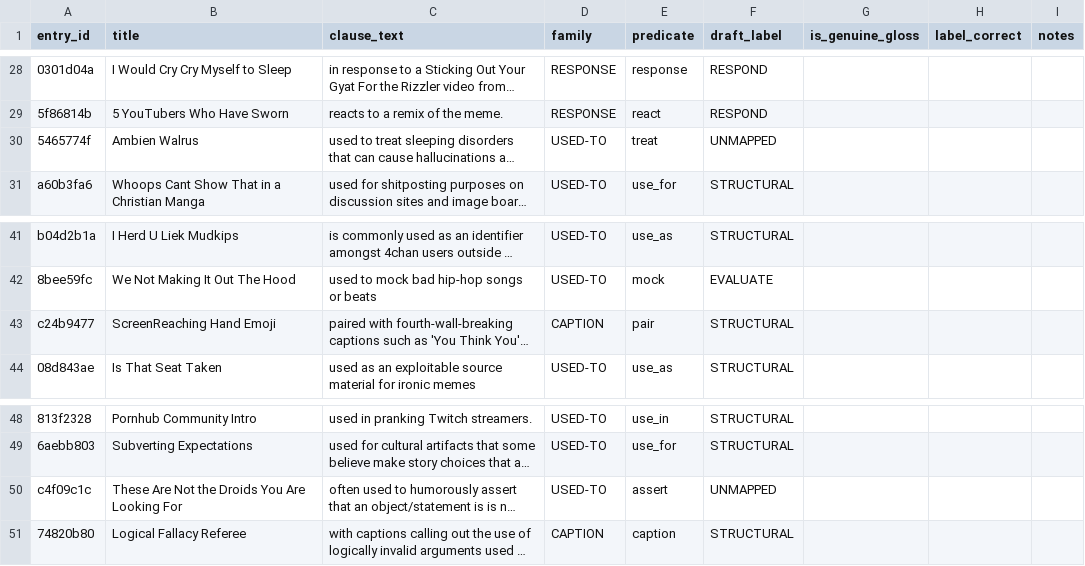
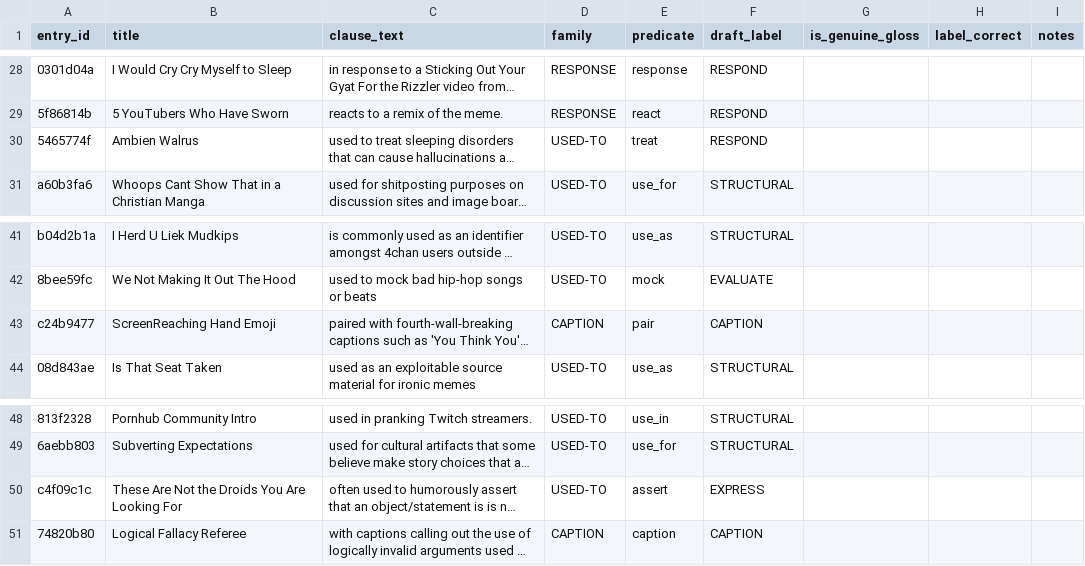
Before and after one commit to vemchance/meme_conditions, a CSV file: outputs/samples/audit_clauses_50_A2.csv, drawn as a sheet; only a part is shown, gaps mark what is left out; long unchanged cells end in …; the diff covers the shown part only; the diff names each change by its address in the sheet, - before the commit and + after, or states it on an @@ line.

```diff
--- a/outputs/samples/audit_clauses_50_A2.csv
+++ b/outputs/samples/audit_clauses_50_A2.csv
-F30 (draft_label): UNMAPPED
+F30 (draft_label): RESPOND
-F43 (draft_label): STRUCTURAL
+F43 (draft_label): CAPTION
-F50 (draft_label): UNMAPPED
+F50 (draft_label): EXPRESS
-F51 (draft_label): STRUCTURAL
+F51 (draft_label): CAPTION
```
Also changed, not shown: 9 edited cells elsewhere in this file, outputs/samples/audit_clauses_150.csv, 8 other files.
